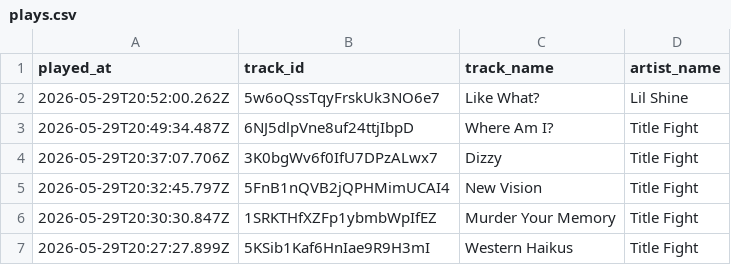
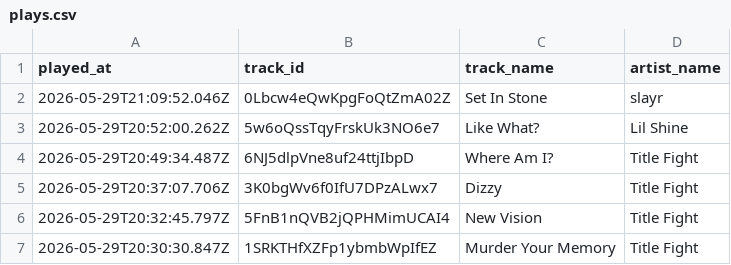
Before and after one commit to marcolanfranchi/spotify-history, a CSV file: data/plays.csv, drawn as a sheet; only a part is shown; the shorter side is filled out with more unchanged rows.

Commit message:
Exported plays.csv on 2026-05-29 15:01:01 (automated)

```diff
--- a/data/plays.csv
+++ b/data/plays.csv
@@ -1,2 +1,3 @@
 played_at,track_id,track_name,artist_name
+2026-05-29T21:09:52.046Z,0Lbcw4eQwKpgFoQtZmA02Z,"Set In Stone",slayr
 2026-05-29T20:52:00.262Z,5w6oQssTqyFrskUk3NO6e7,"Like What?","Lil Shine"
```
